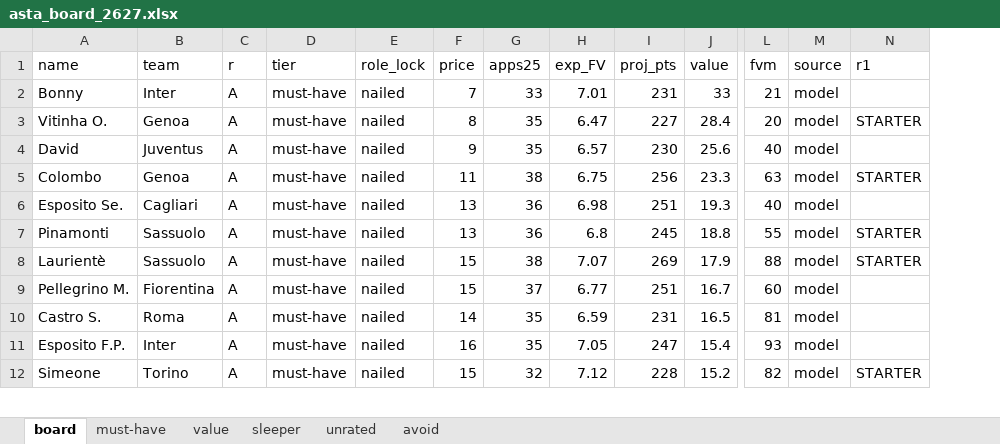
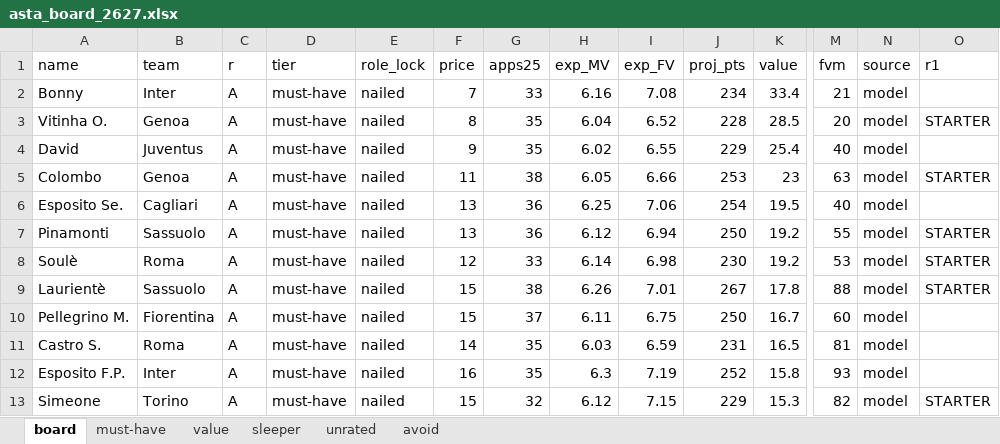
Before and after one commit to LedjoLleshaj/fantacalcio_predictor, an Excel workbook: fantacalcio/asta_board_2627.xlsx, sheet board, drawn as a sheet; only a part is shown, gaps mark what is left out; values as stored, in another font and other column widths than the file's, no borders; addresses are those after the commit; rows hold the shown columns only; the diff covers the shown part only; the diff names each change by its address in the sheet, - before the commit and + after, or states it on an @@ line.

Commit message:
Update asta_board_2627.xlsx

```diff
--- a/fantacalcio/asta_board_2627.xlsx (sheet board)
+++ b/fantacalcio/asta_board_2627.xlsx (sheet board)
+column H (exp_MV), rows 2-7: 6.16 | 6.04 | 6.02 | 6.05 | 6.25 | 6.12; rows 9-13: 6.26 | 6.11 | 6.03 | 6.3 | 6.12
-I2 (exp_FV): 7.01
+I2 (exp_FV): 7.08
-J2 (proj_pts): 231
+J2 (proj_pts): 234
-K2 (value): 33
+K2 (value): 33.4
-I3 (exp_FV): 6.47
+I3 (exp_FV): 6.52
-J3 (proj_pts): 227
+J3 (proj_pts): 228
-K3 (value): 28.4
+K3 (value): 28.5
-I4 (exp_FV): 6.57
+I4 (exp_FV): 6.55
-J4 (proj_pts): 230
+J4 (proj_pts): 229
-K4 (value): 25.6
+K4 (value): 25.4
-I5 (exp_FV): 6.75
+I5 (exp_FV): 6.66
-J5 (proj_pts): 256
+J5 (proj_pts): 253
-K5 (value): 23.3
+K5 (value): 23
-I6 (exp_FV): 6.98
+I6 (exp_FV): 7.06
-J6 (proj_pts): 251
+J6 (proj_pts): 254
-K6 (value): 19.3
+K6 (value): 19.5
-I7 (exp_FV): 6.8
+I7 (exp_FV): 6.94
-J7 (proj_pts): 245
+J7 (proj_pts): 250
-K7 (value): 18.8
+K7 (value): 19.2
+row 8: Soulè | Roma | A | must-have | nailed | 12 | 33 | 6.14 | 6.98 | 230 | 19.2 | 53 | model | STARTER
-I9 (exp_FV): 7.07
+I9 (exp_FV): 7.01
-J9 (proj_pts): 269
+J9 (proj_pts): 267
-K9 (value): 17.9
+K9 (value): 17.8
-I10 (exp_FV): 6.77
+I10 (exp_FV): 6.75
-J10 (proj_pts): 251
+J10 (proj_pts): 250
-I12 (exp_FV): 7.05
+I12 (exp_FV): 7.19
-J12 (proj_pts): 247
+J12 (proj_pts): 252
-K12 (value): 15.4
+K12 (value): 15.8
-I13 (exp_FV): 7.12
+I13 (exp_FV): 7.15
-J13 (proj_pts): 228
+J13 (proj_pts): 229
-K13 (value): 15.2
+K13 (value): 15.3
```
Also changed, not shown: 44 added rows, 45 removed rows and 741 edited cells elsewhere in this sheet, sheet must-have, sheet avoid, sheet value, sheet unrated, sheet sleeper.
